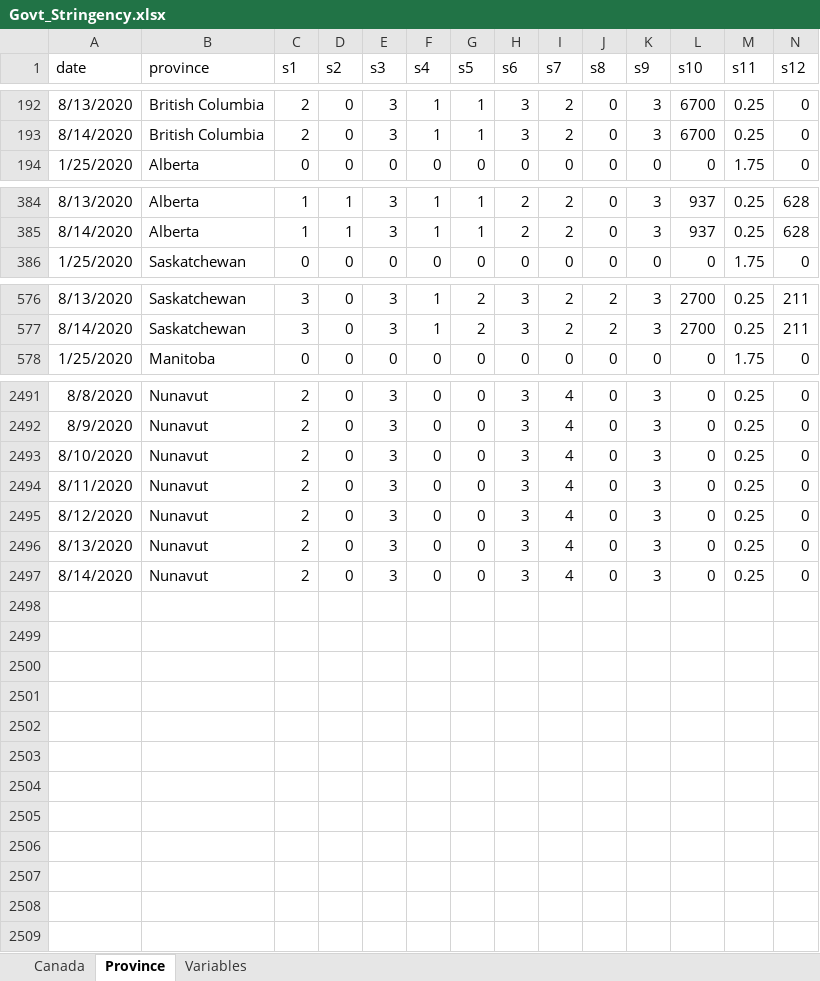
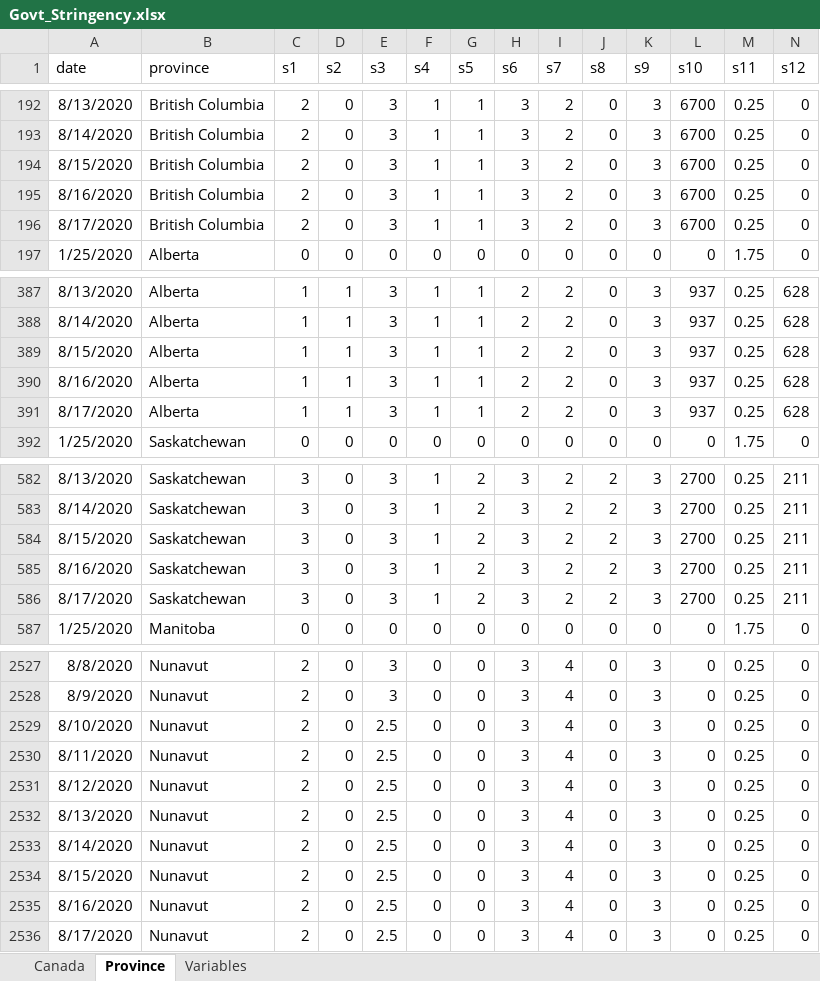
Before and after one commit to minnzc/Canada_COVID19, an Excel workbook: input_data/Govt_Stringency.xlsx, sheet Province, drawn as a sheet; only a part is shown, gaps mark what is left out; values as stored, in another font and other column widths than the file's, no borders; addresses are those after the commit; rows hold the shown columns only; the diff covers the shown part only; the diff names each change by its address in the sheet, - before the commit and + after, or states it on an @@ line.

Commit message:
Update data: 17 August 2020

```diff
--- a/input_data/Govt_Stringency.xlsx (sheet Province)
+++ b/input_data/Govt_Stringency.xlsx (sheet Province)
+row 194: 8/15/2020 | British Columbia | 2 | 0 | 3 | 1 | 1 | 3 | 2 | 0 | 3 | 6700 | 0.25 | 0
+row 195: 8/16/2020 | British Columbia | 2 | 0 | 3 | 1 | 1 | 3 | 2 | 0 | 3 | 6700 | 0.25 | 0
+row 196: 8/17/2020 | British Columbia | 2 | 0 | 3 | 1 | 1 | 3 | 2 | 0 | 3 | 6700 | 0.25 | 0
+row 389: 8/15/2020 | Alberta | 1 | 1 | 3 | 1 | 1 | 2 | 2 | 0 | 3 | 937 | 0.25 | 628
+row 390: 8/16/2020 | Alberta | 1 | 1 | 3 | 1 | 1 | 2 | 2 | 0 | 3 | 937 | 0.25 | 628
+row 391: 8/17/2020 | Alberta | 1 | 1 | 3 | 1 | 1 | 2 | 2 | 0 | 3 | 937 | 0.25 | 628
+row 584: 8/15/2020 | Saskatchewan | 3 | 0 | 3 | 1 | 2 | 3 | 2 | 2 | 3 | 2700 | 0.25 | 211
+row 585: 8/16/2020 | Saskatchewan | 3 | 0 | 3 | 1 | 2 | 3 | 2 | 2 | 3 | 2700 | 0.25 | 211
+row 586: 8/17/2020 | Saskatchewan | 3 | 0 | 3 | 1 | 2 | 3 | 2 | 2 | 3 | 2700 | 0.25 | 211
-E2529:E2533 (s3): 3
+E2529:E2533 (s3): 2.5
+row 2534: 8/15/2020 | Nunavut | 2 | 0 | 2.5 | 0 | 0 | 3 | 4 | 0 | 3 | 0 | 0.25 | 0
+row 2535: 8/16/2020 | Nunavut | 2 | 0 | 2.5 | 0 | 0 | 3 | 4 | 0 | 3 | 0 | 0.25 | 0
+row 2536: 8/17/2020 | Nunavut | 2 | 0 | 2.5 | 0 | 0 | 3 | 4 | 0 | 3 | 0 | 0.25 | 0
```
Also changed, not shown: 27 added rows elsewhere in this sheet, sheet Canada, input_data/Govt_Response.xlsx, 13 other files.
